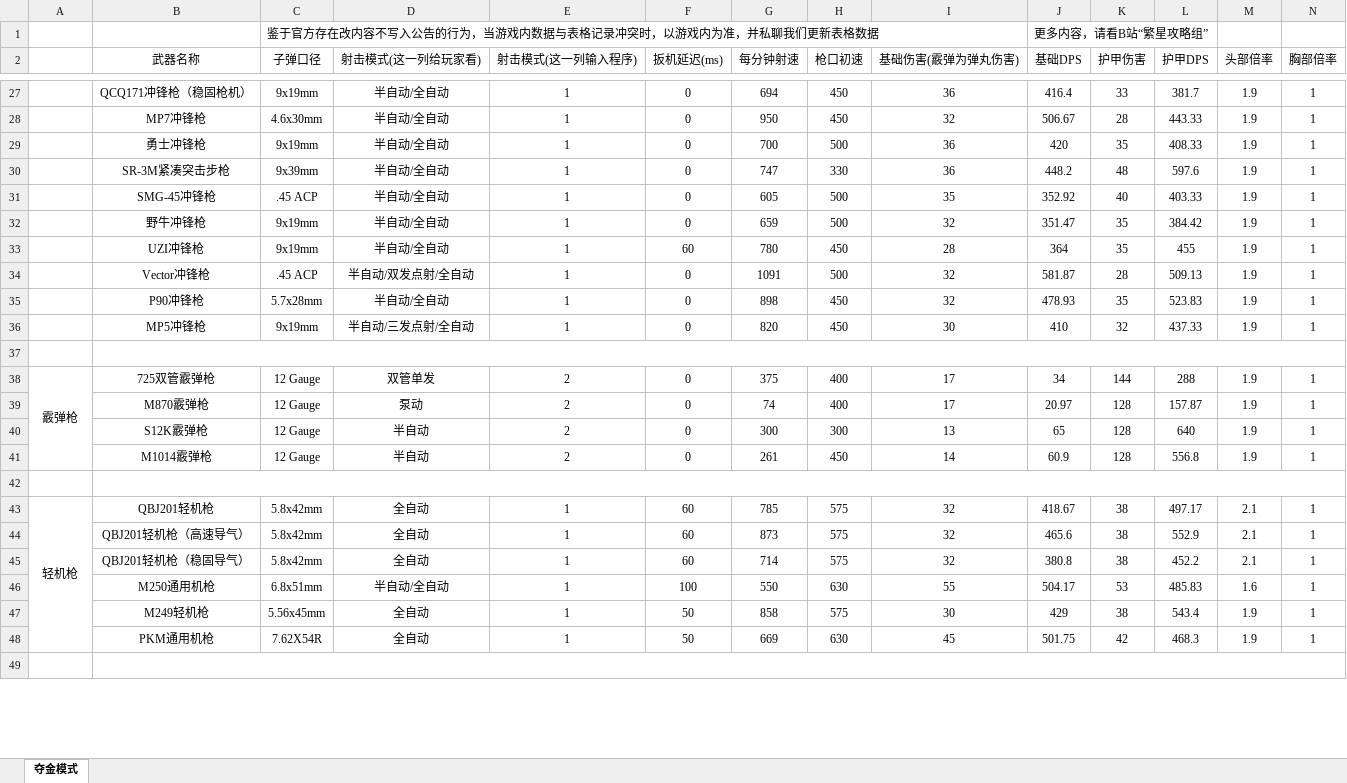
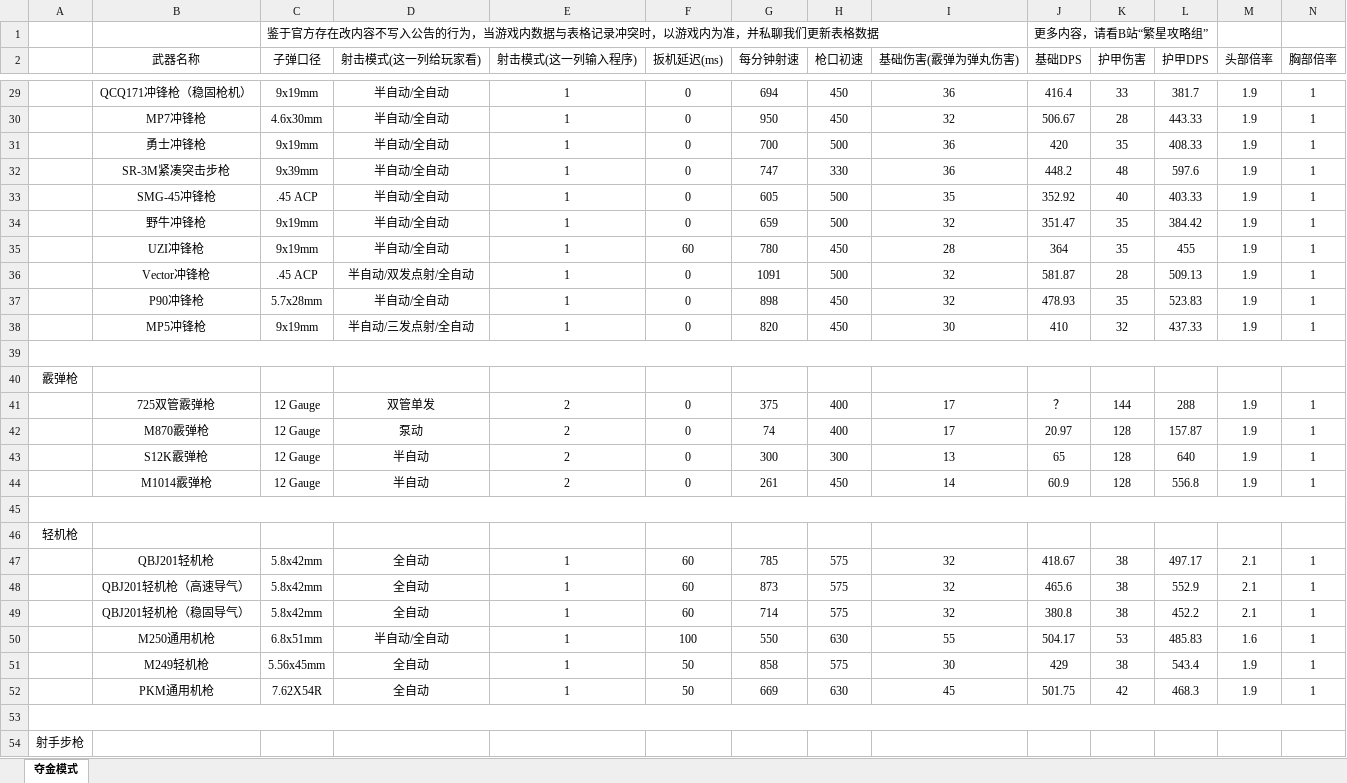
Before and after one commit to StarryNightSquad/Delta-Force, an Excel workbook: 夺金伤害计算模拟/通用武器/S5夺金武器.xlsx, sheet 夺金模式, drawn as a sheet; only a part is shown, gaps mark what is left out; values as stored, in another font and other column widths than the file's, no borders; removed rows and columns are numbered as before the commit, all else as after; rows hold the shown columns only; the diff covers the shown part only; the diff names each change by its address in the sheet, - before the commit and + after, or states it on an @@ line.

```diff
--- a/夺金伤害计算模拟/通用武器/S5夺金武器.xlsx (sheet 夺金模式)
+++ b/夺金伤害计算模拟/通用武器/S5夺金武器.xlsx (sheet 夺金模式)
+A39:AA39 merged
-B37:AA37 merged
+row 40: 霰弹枪
-A41: 霰弹枪
+A41: (empty)
-A38:A41 merged
-J41 (基础DPS): 34
+J41 (基础DPS): ？
+A45:AA45 merged
-B42:AA42 merged
+row 46: 轻机枪
-A47: 轻机枪
+A47: (empty)
-A43:A48 merged
+A53:AA53 merged
-B49:AA49 merged
+row 54: 射手步枪
```
Also changed, not shown: 4 added rows, 5 edited cells and merged cells elsewhere in this sheet, formulas that keep their value.
